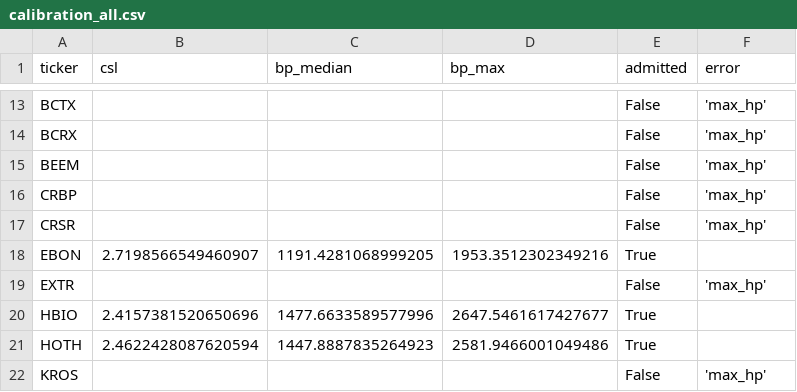
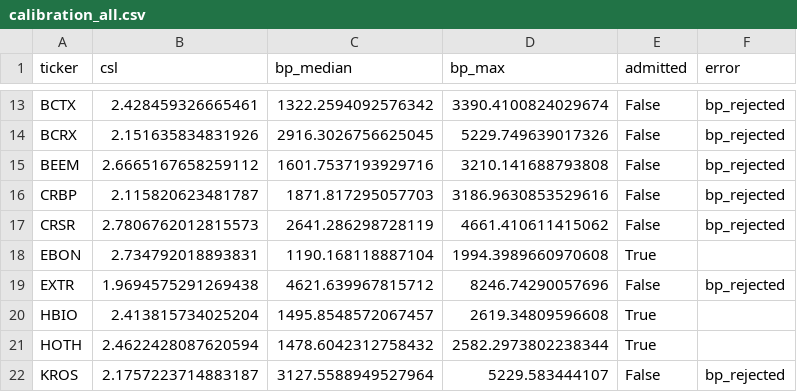
Before and after one commit to elbrujo325/smallcap-quant-ml, a CSV file: data/calibration_all.csv, drawn as a sheet; only a part is shown, gaps mark what is left out; the diff covers the shown part only; the diff names each change by its address in the sheet, - before the commit and + after, or states it on an @@ line.

```diff
--- a/data/calibration_all.csv
+++ b/data/calibration_all.csv
-B13 (csl): (empty)
+B13 (csl): 2.428459326665461
-C13 (bp_median): (empty)
+C13 (bp_median): 1322.2594092576342
-D13 (bp_max): (empty)
+D13 (bp_max): 3390.4100824029674
-F13:F17 (error): 'max_hp'
+F13:F17 (error): bp_rejected
-B14 (csl): (empty)
+B14 (csl): 2.151635834831926
-C14 (bp_median): (empty)
+C14 (bp_median): 2916.3026756625045
-D14 (bp_max): (empty)
+D14 (bp_max): 5229.749639017326
-B15 (csl): (empty)
+B15 (csl): 2.6665167658259112
-C15 (bp_median): (empty)
+C15 (bp_median): 1601.7537193929716
-D15 (bp_max): (empty)
+D15 (bp_max): 3210.141688793808
-B16 (csl): (empty)
+B16 (csl): 2.115820623481787
-C16 (bp_median): (empty)
+C16 (bp_median): 1871.817295057703
-D16 (bp_max): (empty)
+D16 (bp_max): 3186.9630853529616
-B17 (csl): (empty)
+B17 (csl): 2.7806762012815573
-C17 (bp_median): (empty)
+C17 (bp_median): 2641.286298728119
-D17 (bp_max): (empty)
+D17 (bp_max): 4661.410611415062
-B18 (csl): 2.7198566549460907
+B18 (csl): 2.734792018893831
-C18 (bp_median): 1191.4281068999205
+C18 (bp_median): 1190.168118887104
-D18 (bp_max): 1953.3512302349216
+D18 (bp_max): 1994.3989660970608
-B19 (csl): (empty)
+B19 (csl): 1.9694575291269438
-C19 (bp_median): (empty)
+C19 (bp_median): 4621.639967815712
-D19 (bp_max): (empty)
+D19 (bp_max): 8246.74290057696
-F19 (error): 'max_hp'
+F19 (error): bp_rejected
-B20 (csl): 2.4157381520650696
+B20 (csl): 2.413815734025204
-C20 (bp_median): 1477.6633589577996
+C20 (bp_median): 1495.8548572067457
-D20 (bp_max): 2647.5461617427677
+D20 (bp_max): 2619.34809596608
-C21 (bp_median): 1447.8887835264923
+C21 (bp_median): 1478.6042312758432
-D21 (bp_max): 2581.9466001049486
+D21 (bp_max): 2582.2973802238344
-B22 (csl): (empty)
+B22 (csl): 2.1757223714883187
-C22 (bp_median): (empty)
+C22 (bp_median): 3127.5588949527964
-D22 (bp_max): (empty)
+D22 (bp_max): 5229.583444107
-F22 (error): 'max_hp'
+F22 (error): bp_rejected
```
Also changed, not shown: 37 edited cells elsewhere in this file, data/universe_admitted.csv, 14 other files.
